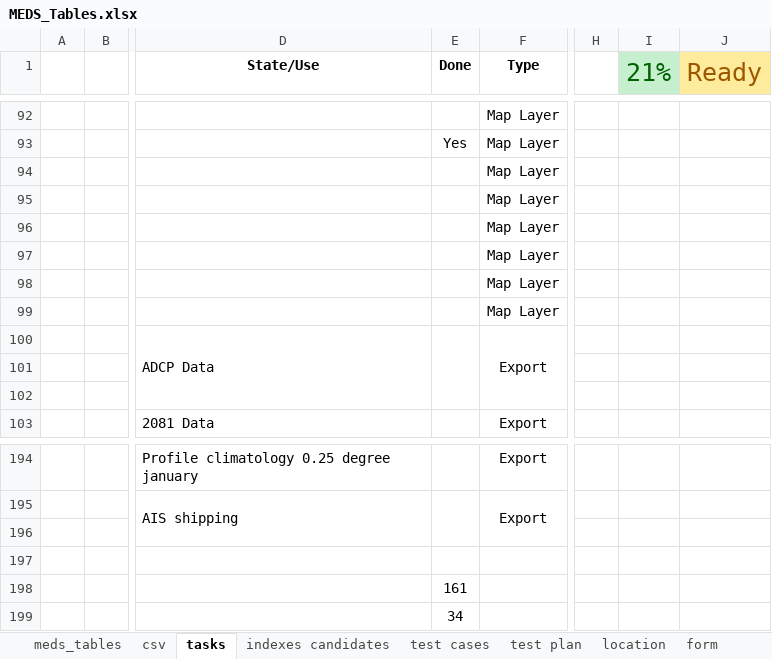
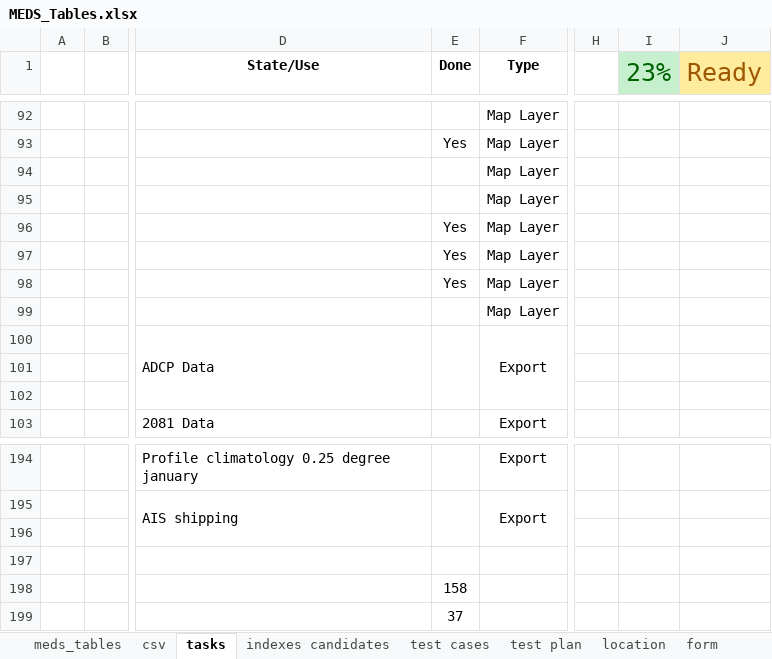
Before and after one commit to dasshieldreply/MEDS-DB, an Excel workbook: analysis/MEDS_Tables.xlsx, sheet tasks, drawn as a sheet; only a part is shown, gaps mark what is left out; values as stored, in another font and other column widths than the file's, no borders; the diff names each change by its address in the sheet, - before the commit and + after, or states it on an @@ line.

```diff
--- a/analysis/MEDS_Tables.xlsx (sheet tasks)
+++ b/analysis/MEDS_Tables.xlsx (sheet tasks)
-I1: 21%
+I1: 23%
-E96:E98 (Done): (empty)
+E96:E98 (Done): Yes
-E198 (Done): 161
+E198 (Done): 158
-E199 (Done): 34
+E199 (Done): 37
```
Also changed, not shown: 3 other files.
